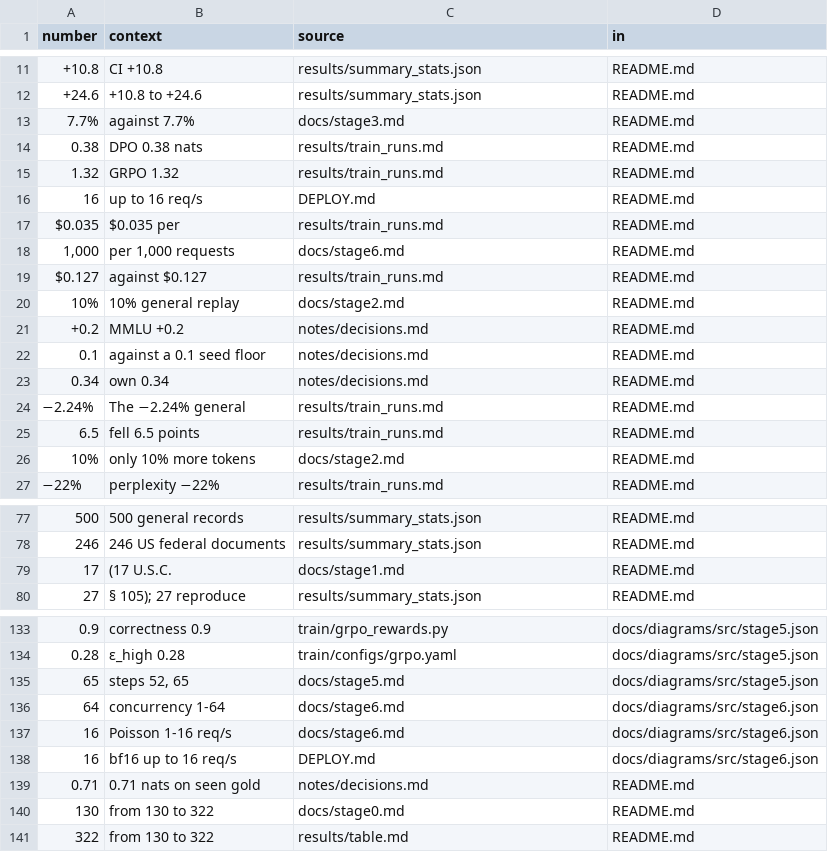
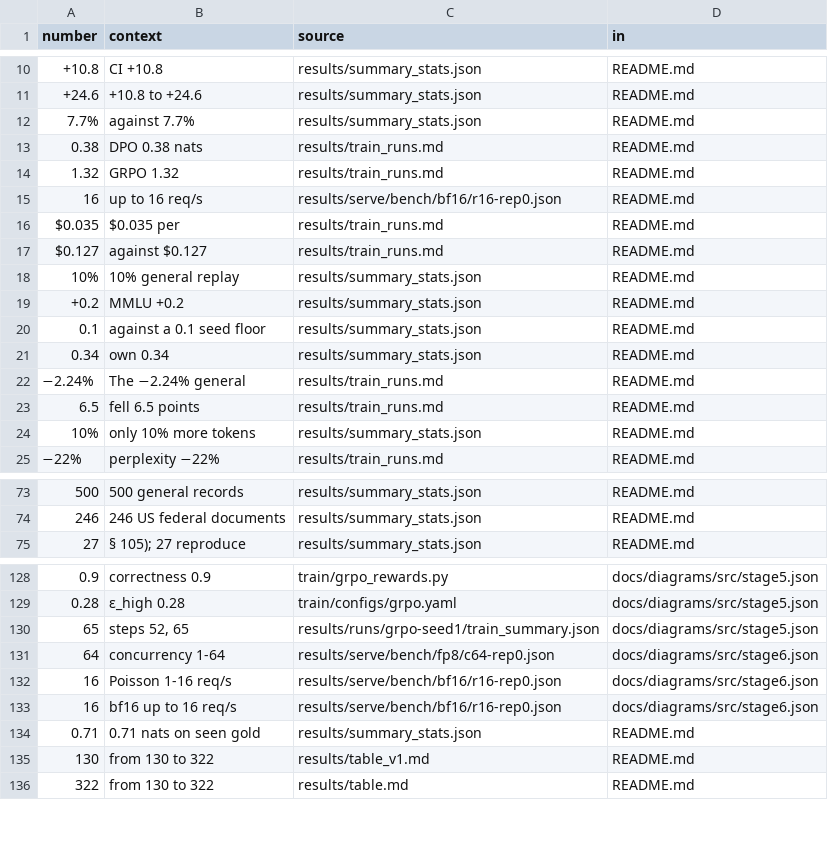
Before and after one commit to franalli/struct-lm, a TSV file: notes/readme_numbers.tsv, drawn as a sheet; only a part is shown, gaps mark what is left out; removed rows and columns are numbered as before the commit, all else as after; the diff covers the shown part only; the diff names each change by its address in the sheet, - before the commit and + after, or states it on an @@ line.

```diff
--- a/notes/readme_numbers.tsv
+++ b/notes/readme_numbers.tsv
-C12 (source): docs/stage3.md
+C12 (source): results/summary_stats.json
-C15 (source): DEPLOY.md
+C15 (source): results/serve/bench/bf16/r16-rep0.json
-row 18: 1,000 | per 1,000 requests | docs/stage6.md | README.md
-C18 (source): docs/stage2.md
+C18 (source): results/summary_stats.json
-C19:C21 (source): notes/decisions.md
+C19:C21 (source): results/summary_stats.json
-C24 (source): docs/stage2.md
+C24 (source): results/summary_stats.json
-row 79: 17 | (17 U.S.C. | docs/stage1.md | README.md
-C130 (source): docs/stage5.md
+C130 (source): results/runs/grpo-seed1/train_summary.json
-C131 (source): docs/stage6.md
+C131 (source): results/serve/bench/fp8/c64-rep0.json
-C132 (source): docs/stage6.md
+C132 (source): results/serve/bench/bf16/r16-rep0.json
-C133 (source): DEPLOY.md
+C133 (source): results/serve/bench/bf16/r16-rep0.json
-C134 (source): notes/decisions.md
+C134 (source): results/summary_stats.json
-C135 (source): docs/stage0.md
+C135 (source): results/table_v1.md
```
Also changed, not shown: 1 added row, 3 removed rows and 24 edited cells elsewhere in this file, 5 other files.
